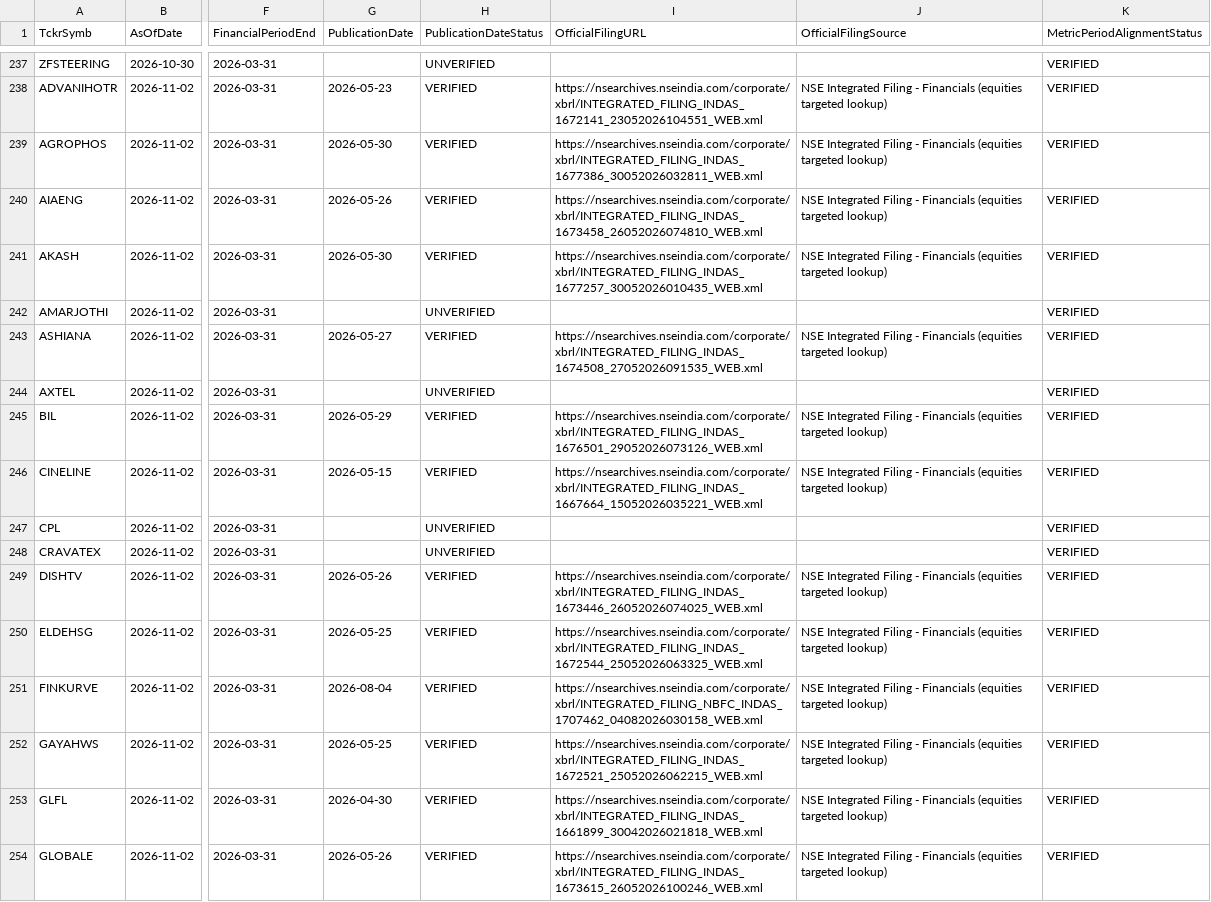
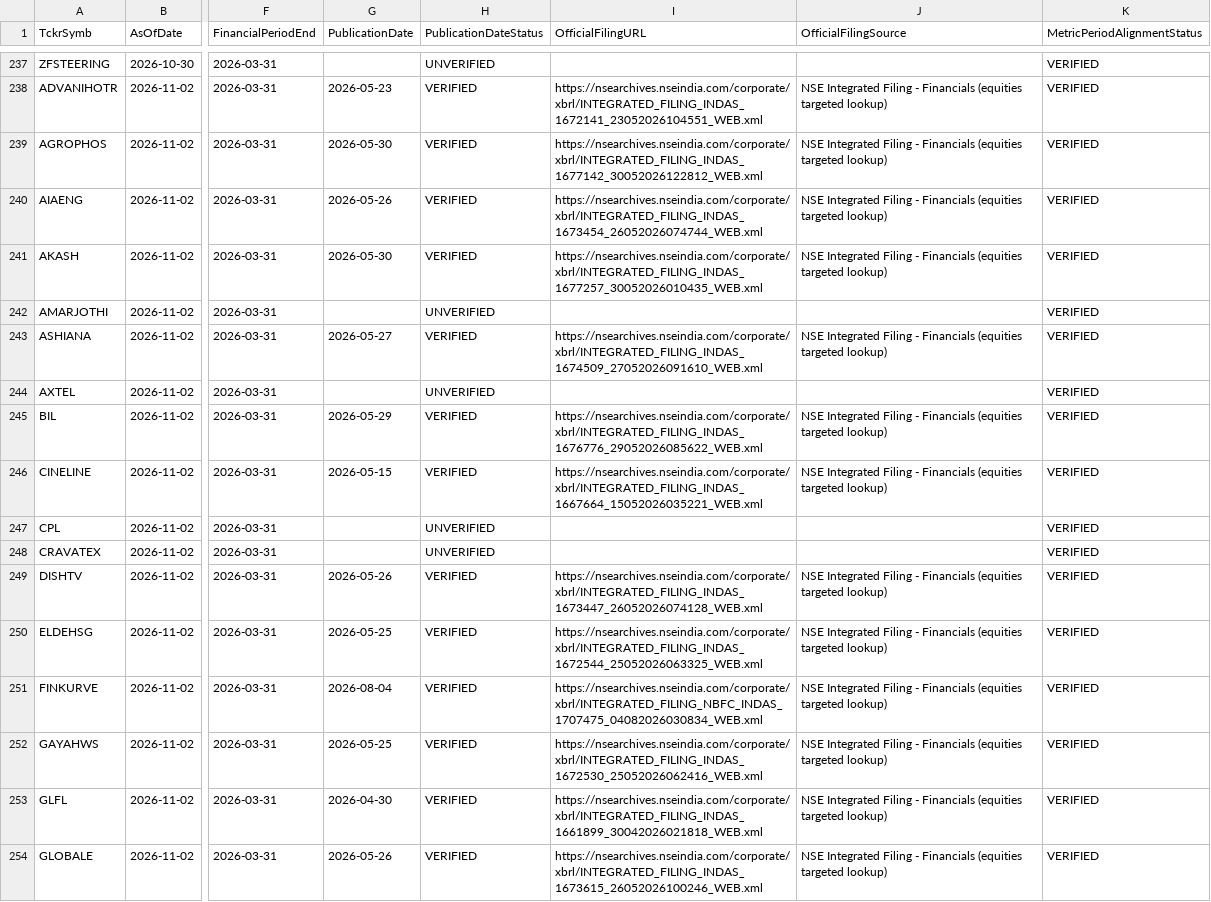
Before and after one commit to digitalmf78-pixel/AI-Trading-Bot, a CSV file: data/cache/fundamental_history/fundamental_metrics_2026-11-06.csv, drawn as a sheet; only a part is shown, gaps mark what is left out; the diff covers the shown part only; the diff names each change by its address in the sheet, - before the commit and + after, or states it on an @@ line.

```diff
--- a/data/cache/fundamental_history/fundamental_metrics_2026-11-06.csv
+++ b/data/cache/fundamental_history/fundamental_metrics_2026-11-06.csv
-I239 (OfficialFilingURL): https://nsearchives.nseindia.com/corporate/xbrl/INTEGRATED_FILING_INDAS_1677386_30052026032811_WEB.xml
+I239 (OfficialFilingURL): https://nsearchives.nseindia.com/corporate/xbrl/INTEGRATED_FILING_INDAS_1677142_30052026122812_WEB.xml
-I240 (OfficialFilingURL): https://nsearchives.nseindia.com/corporate/xbrl/INTEGRATED_FILING_INDAS_1673458_26052026074810_WEB.xml
+I240 (OfficialFilingURL): https://nsearchives.nseindia.com/corporate/xbrl/INTEGRATED_FILING_INDAS_1673454_26052026074744_WEB.xml
-I243 (OfficialFilingURL): https://nsearchives.nseindia.com/corporate/xbrl/INTEGRATED_FILING_INDAS_1674508_27052026091535_WEB.xml
+I243 (OfficialFilingURL): https://nsearchives.nseindia.com/corporate/xbrl/INTEGRATED_FILING_INDAS_1674509_27052026091610_WEB.xml
-I245 (OfficialFilingURL): https://nsearchives.nseindia.com/corporate/xbrl/INTEGRATED_FILING_INDAS_1676501_29052026073126_WEB.xml
+I245 (OfficialFilingURL): https://nsearchives.nseindia.com/corporate/xbrl/INTEGRATED_FILING_INDAS_1676776_29052026085622_WEB.xml
-I249 (OfficialFilingURL): https://nsearchives.nseindia.com/corporate/xbrl/INTEGRATED_FILING_INDAS_1673446_26052026074025_WEB.xml
+I249 (OfficialFilingURL): https://nsearchives.nseindia.com/corporate/xbrl/INTEGRATED_FILING_INDAS_1673447_26052026074128_WEB.xml
-I251 (OfficialFilingURL): https://nsearchives.nseindia.com/corporate/xbrl/INTEGRATED_FILING_NBFC_INDAS_1707462_04082026030158_WEB.xml
+I251 (OfficialFilingURL): https://nsearchives.nseindia.com/corporate/xbrl/INTEGRATED_FILING_NBFC_INDAS_1707475_04082026030834_WEB.xml
-I252 (OfficialFilingURL): https://nsearchives.nseindia.com/corporate/xbrl/INTEGRATED_FILING_INDAS_1672521_25052026062215_WEB.xml
+I252 (OfficialFilingURL): https://nsearchives.nseindia.com/corporate/xbrl/INTEGRATED_FILING_INDAS_1672530_25052026062416_WEB.xml
```
Also changed, not shown: 141 edited cells elsewhere in this file, data/inputs/fundamental_metrics.csv, outputs/v8_official_financial_results_filings.csv.
